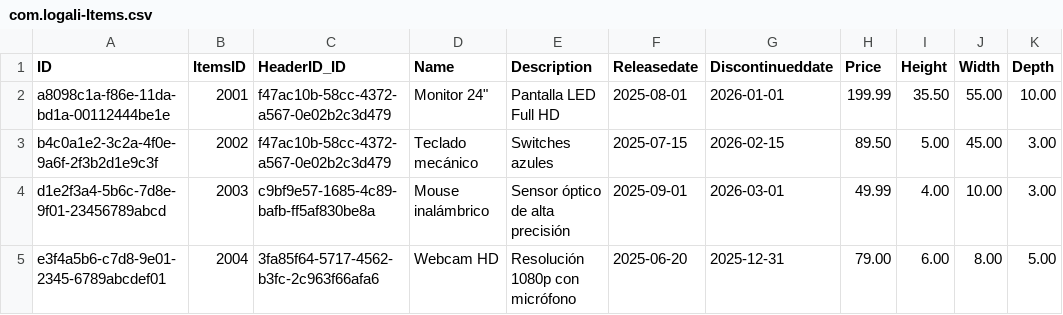
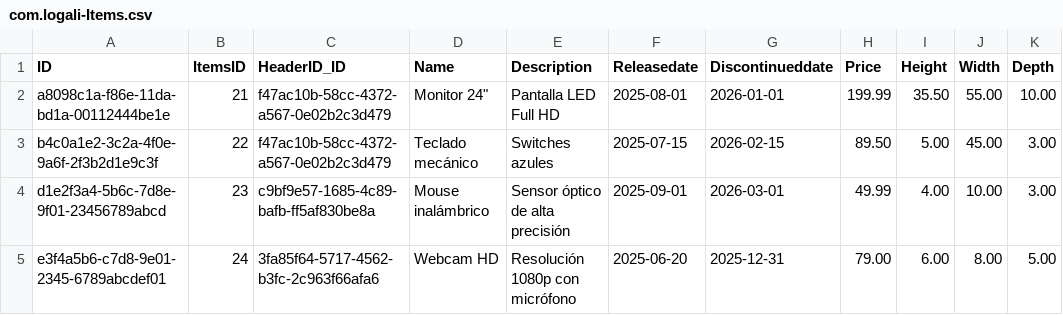
Before and after one commit to mosarc9/CAP_Btp, a CSV file: db/data/com.logali-Items.csv, drawn as a sheet; only a part is shown; the diff names each change by its address in the sheet, - before the commit and + after, or states it on an @@ line.

```diff
--- a/db/data/com.logali-Items.csv
+++ b/db/data/com.logali-Items.csv
-B2 (ItemsID): 2001
+B2 (ItemsID): 21
-B3 (ItemsID): 2002
+B3 (ItemsID): 22
-B4 (ItemsID): 2003
+B4 (ItemsID): 23
-B5 (ItemsID): 2004
+B5 (ItemsID): 24
```
Also changed, not shown: db/data/com.logali-Header.csv, 4 other files.
